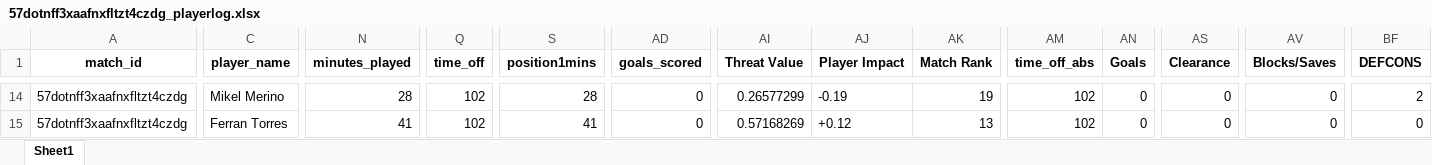
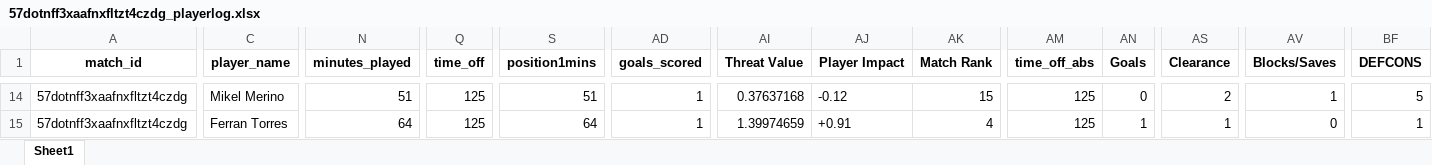
Before and after one commit to WTAnalysis/bnc, an Excel workbook: bnc-streamlit-app/data/points/57dotnff3xaafnxfltzt4czdg_playerlog.xlsx, sheet Sheet1, drawn as a sheet; only a part is shown, gaps mark what is left out; values as stored, in another font and other column widths than the file's, no borders; the diff covers the shown part only; the diff names each change by its address in the sheet, - before the commit and + after, or states it on an @@ line.

Commit message:
Add points for 57dotnff3xaafnxfltzt4czdg_playerlog

```diff
--- a/bnc-streamlit-app/data/points/57dotnff3xaafnxfltzt4czdg_playerlog.xlsx (sheet Sheet1)
+++ b/bnc-streamlit-app/data/points/57dotnff3xaafnxfltzt4czdg_playerlog.xlsx (sheet Sheet1)
-N14 (minutes_played): 28
+N14 (minutes_played): 51
-Q14:Q15 (time_off): 102
+Q14:Q15 (time_off): 125
-S14 (position1mins): 28
+S14 (position1mins): 51
-AD14:AD15 (goals_scored): 0
+AD14:AD15 (goals_scored): 1
-AI14 (Threat Value): 0.26577299
+AI14 (Threat Value): 0.37637168
-AJ14 (Player Impact): -0.19
+AJ14 (Player Impact): -0.12
-AK14 (Match Rank): 19
+AK14 (Match Rank): 15
-AM14:AM15 (time_off_abs): 102
+AM14:AM15 (time_off_abs): 125
-AS14 (Clearance): 0
+AS14 (Clearance): 2
-AV14 (Blocks/Saves): 0
+AV14 (Blocks/Saves): 1
-BF14 (DEFCONS): 2
+BF14 (DEFCONS): 5
-N15 (minutes_played): 41
+N15 (minutes_played): 64
-S15 (position1mins): 41
+S15 (position1mins): 64
-AI15 (Threat Value): 0.57168269
+AI15 (Threat Value): 1.39974659
-AJ15 (Player Impact): +0.12
+AJ15 (Player Impact): +0.91
-AK15 (Match Rank): 13
+AK15 (Match Rank): 4
-AN15 (Goals): 0
+AN15 (Goals): 1
-AS15 (Clearance): 0
+AS15 (Clearance): 1
-BF15 (DEFCONS): 0
+BF15 (DEFCONS): 1
```
Also changed, not shown: 284 edited cells elsewhere in this sheet.
